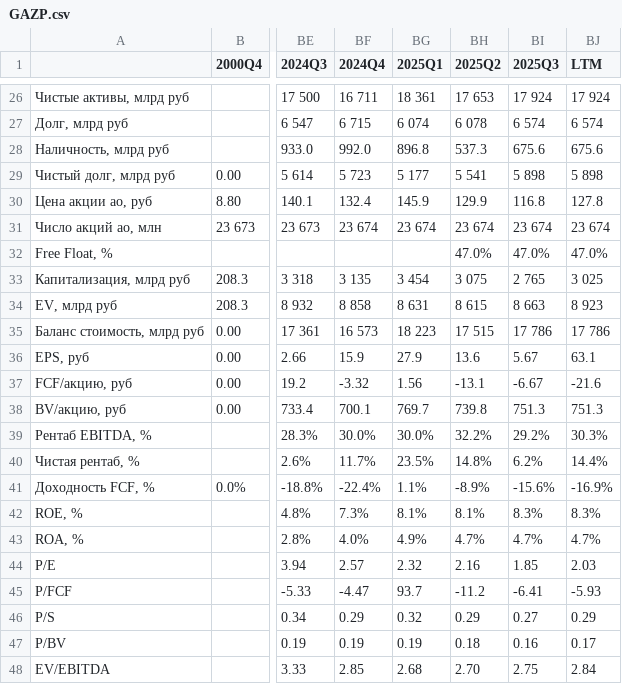
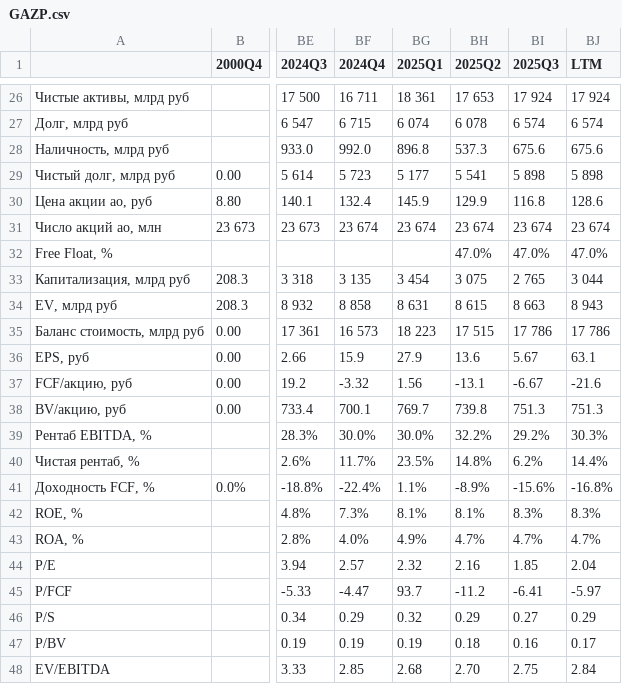
Before and after one commit to MaximKiryakin/Diploma, a CSV file: masters/data/multiplicators/GAZP.csv, drawn as a sheet; only a part is shown, gaps mark what is left out; the diff names each change by its address in the sheet, - before the commit and + after, or states it on an @@ line.

```diff
--- a/masters/data/multiplicators/GAZP.csv
+++ b/masters/data/multiplicators/GAZP.csv
-BJ30 (LTM): 127.8
+BJ30 (LTM): 128.6
-BJ33 (LTM): 3 025
+BJ33 (LTM): 3 044
-BJ34 (LTM): 8 923
+BJ34 (LTM): 8 943
-BJ41 (LTM): -16.9%
+BJ41 (LTM): -16.8%
-BJ44 (LTM): 2.03
+BJ44 (LTM): 2.04
-BJ45 (LTM): -5.93
+BJ45 (LTM): -5.97
```
Also changed, not shown: masters/data/multiplicators/FESH.csv, masters/data/multiplicators/GMKN.csv, 19 other files.
